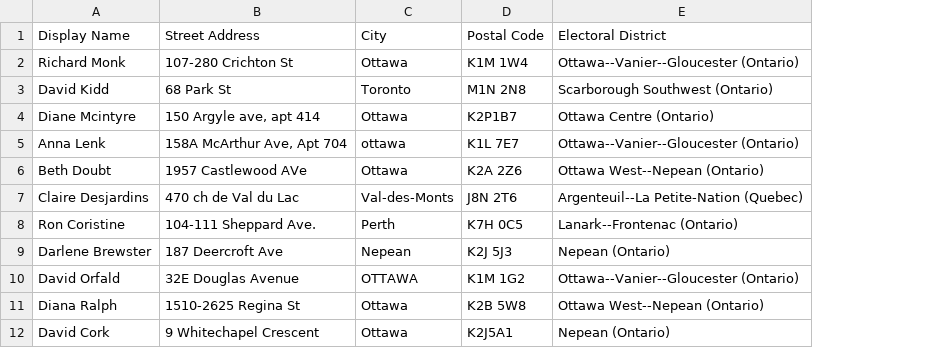
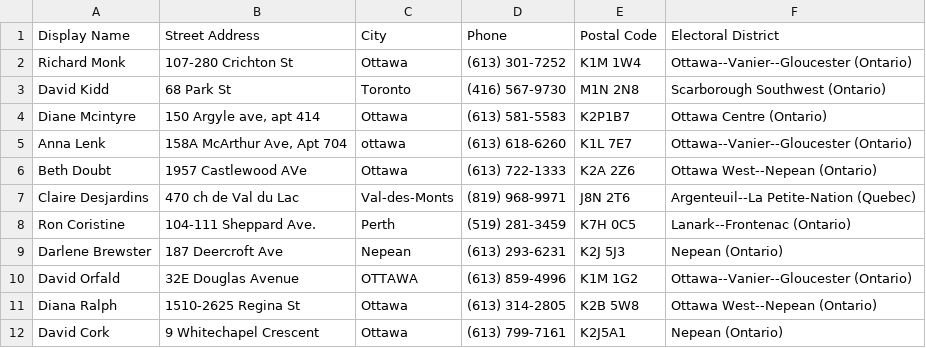
Before and after one commit to LRexB/postal-code-scanner, a CSV file: PostalCodesFound.csv, drawn as a sheet; only a part is shown; the diff names each change by its address in the sheet, - before the commit and + after, or states it on an @@ line.

Commit message:
Normalize phone numbers to (xxx) yyy-zzzz

```diff
--- a/PostalCodesFound.csv
+++ b/PostalCodesFound.csv
+column D (Phone), rows 2-12: (613) 301-7252 | (416) 567-9730 | (613) 581-5583 | (613) 618-6260 | (613) 722-1333 | (819) 968-9971 | (519) 281-3459 | (613) 293-6231 | (613) 859-4996 | (613) 314-2805 | (613) 799-7161
```
Also changed, not shown: 1 other file.
